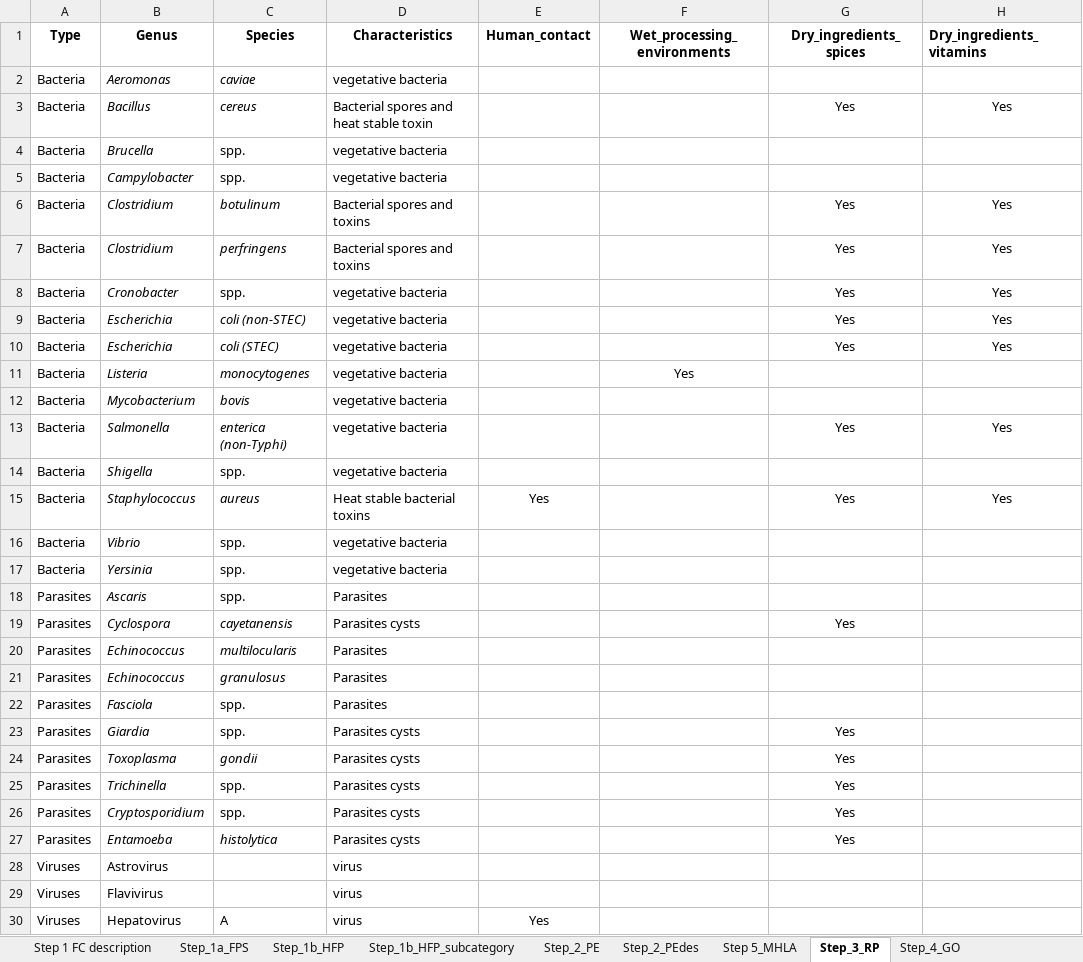
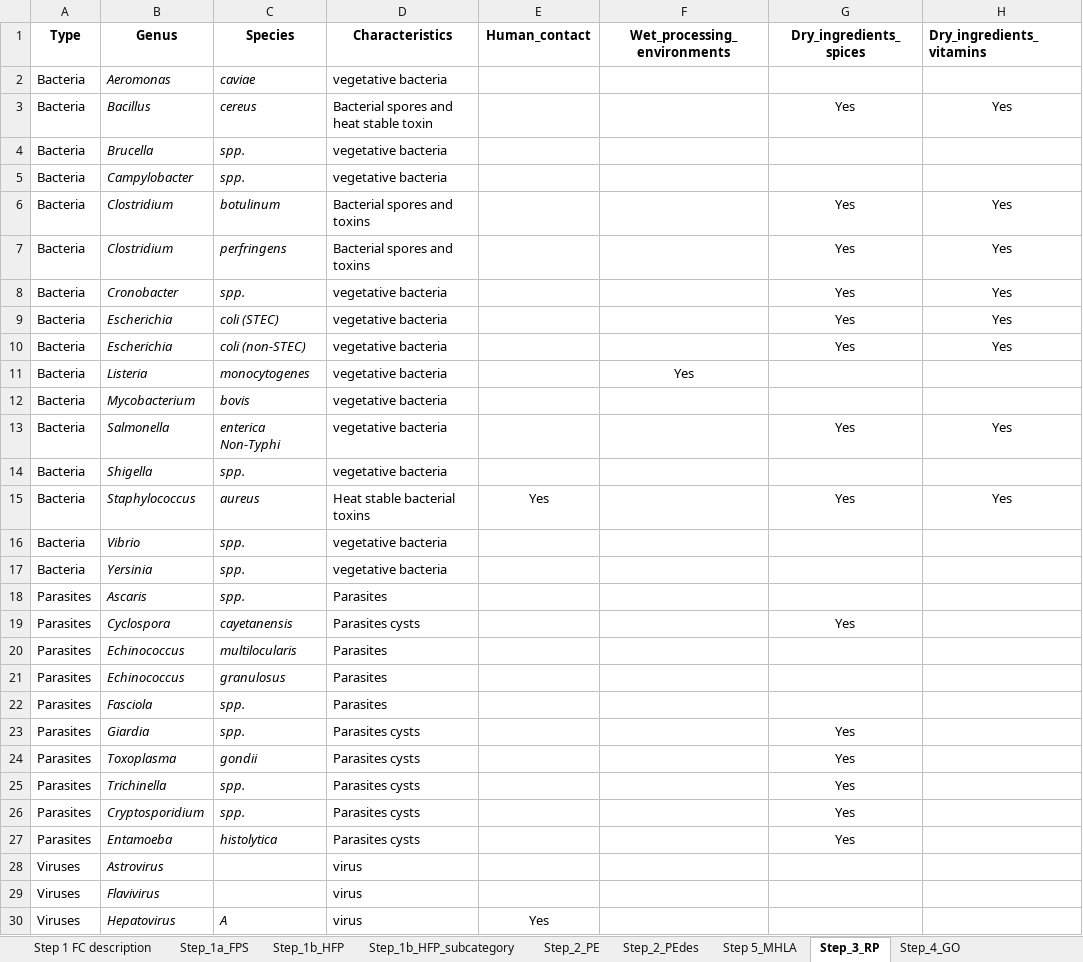
Before and after one commit to alexanderdank/RvIG_sollicitatie, an Excel workbook: Voorbeeld App/HI_Microbial_hazards_identification_processed_database.xlsx, sheet Step_3_RP, drawn as a sheet; only a part is shown; values as stored, in another font and other column widths than the file's, no borders; the diff covers the shown part only; the diff names each change by its address in the sheet, - before the commit and + after, or states it on an @@ line.

```diff
--- a/Voorbeeld App/HI_Microbial_hazards_identification_processed_database.xlsx (sheet Step_3_RP)
+++ b/Voorbeeld App/HI_Microbial_hazards_identification_processed_database.xlsx (sheet Step_3_RP)
-C4:C5 italic: off
+C4:C5 italic: on
-C8 italic: off
+C8 italic: on
@@ row 10 moved to row 9: Bacteria @@
-C13 (Species): enterica (non-Typhi)
+C13 (Species): enterica Non-Typhi
-C14 italic: off
+C14 italic: on
-C16:C18 italic: off
+C16:C18 italic: on
-C22:C23 italic: off
+C22:C23 italic: on
-C25:C26 italic: off
+C25:C26 italic: on
-B28:B29 italic: off
+B28:B29 italic: on
-B30:C30 italic: off
+B30:C30 italic: on
```
Also changed, not shown: cell formats elsewhere in this sheet, sheet Step_1b_HFP_subcategory, sheet Step 5_MHLA, sheet Step_1b_HFP, sheet Step_2_PE, sheet Step_4_GO, formulas that keep their value, hidden cells.
